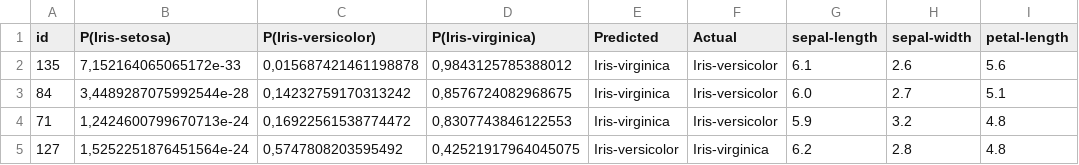
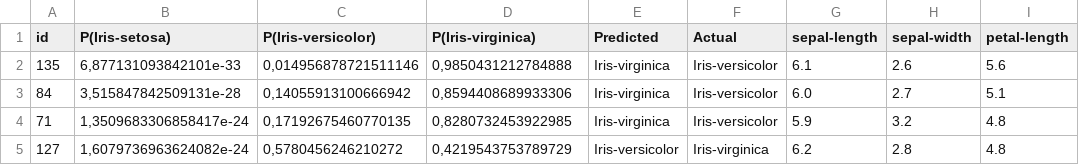
Before and after one commit to slimebob1975/JBGautoclass-jupyter, a CSV file: src/IAFautoclass/output/misplaced_iris_rgt0227.csv, drawn as a sheet; only a part is shown; the diff names each change by its address in the sheet, - before the commit and + after, or states it on an @@ line.

```diff
--- a/src/IAFautoclass/output/misplaced_iris_rgt0227.csv
+++ b/src/IAFautoclass/output/misplaced_iris_rgt0227.csv
-B2 (P(Iris-setosa)): 7,152164065065172e-33
+B2 (P(Iris-setosa)): 6,877131093842101e-33
-C2 (P(Iris-versicolor)): 0,015687421461198878
+C2 (P(Iris-versicolor)): 0,014956878721511146
-D2 (P(Iris-virginica)): 0,9843125785388012
+D2 (P(Iris-virginica)): 0,9850431212784888
-B3 (P(Iris-setosa)): 3,4489287075992544e-28
+B3 (P(Iris-setosa)): 3,515847842509131e-28
-C3 (P(Iris-versicolor)): 0,14232759170313242
+C3 (P(Iris-versicolor)): 0,14055913100666942
-D3 (P(Iris-virginica)): 0,8576724082968675
+D3 (P(Iris-virginica)): 0,8594408689933306
-B4 (P(Iris-setosa)): 1,2424600799670713e-24
+B4 (P(Iris-setosa)): 1,3509683306858417e-24
-C4 (P(Iris-versicolor)): 0,16922561538774472
+C4 (P(Iris-versicolor)): 0,17192675460770135
-D4 (P(Iris-virginica)): 0,8307743846122553
+D4 (P(Iris-virginica)): 0,8280732453922985
-B5 (P(Iris-setosa)): 1,5252251876451564e-24
+B5 (P(Iris-setosa)): 1,6079736963624082e-24
-C5 (P(Iris-versicolor)): 0,5747808203595492
+C5 (P(Iris-versicolor)): 0,5780456246210272
-D5 (P(Iris-virginica)): 0,42521917964045075
+D5 (P(Iris-virginica)): 0,4219543753789729
```
Also changed, not shown: 3 other files.
